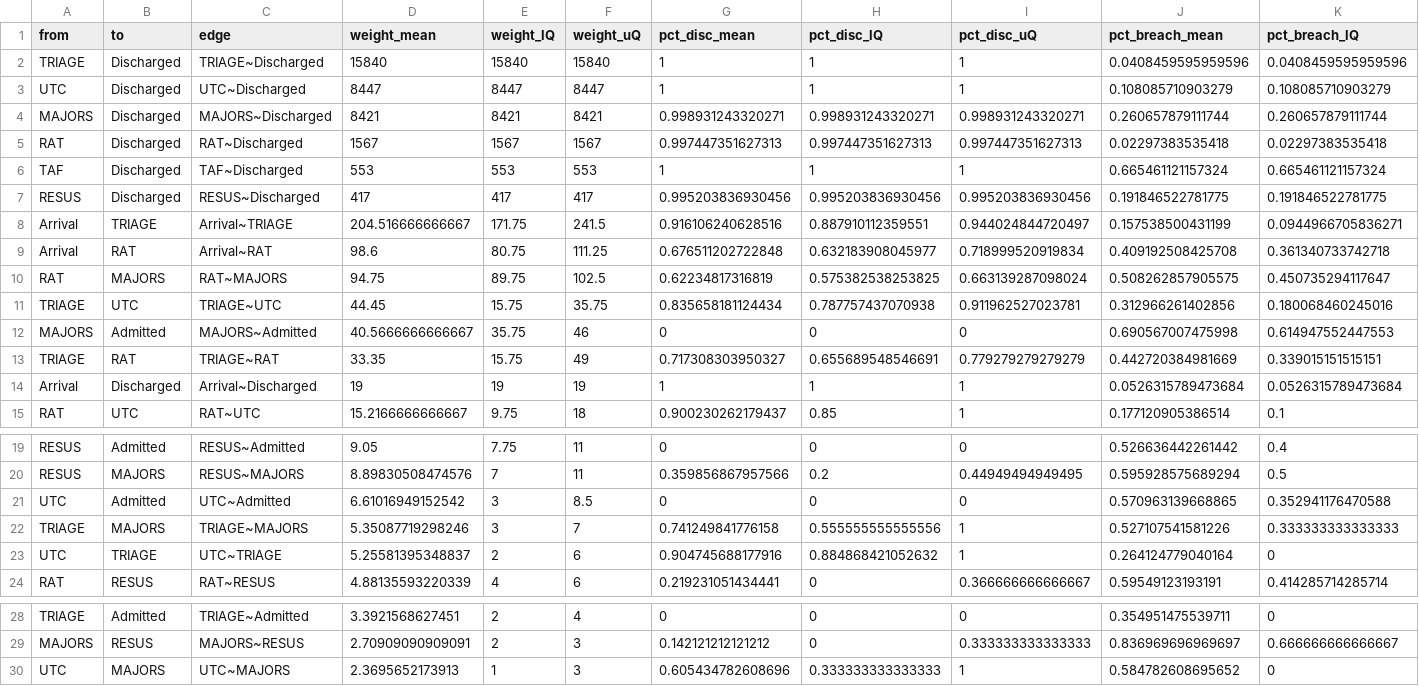
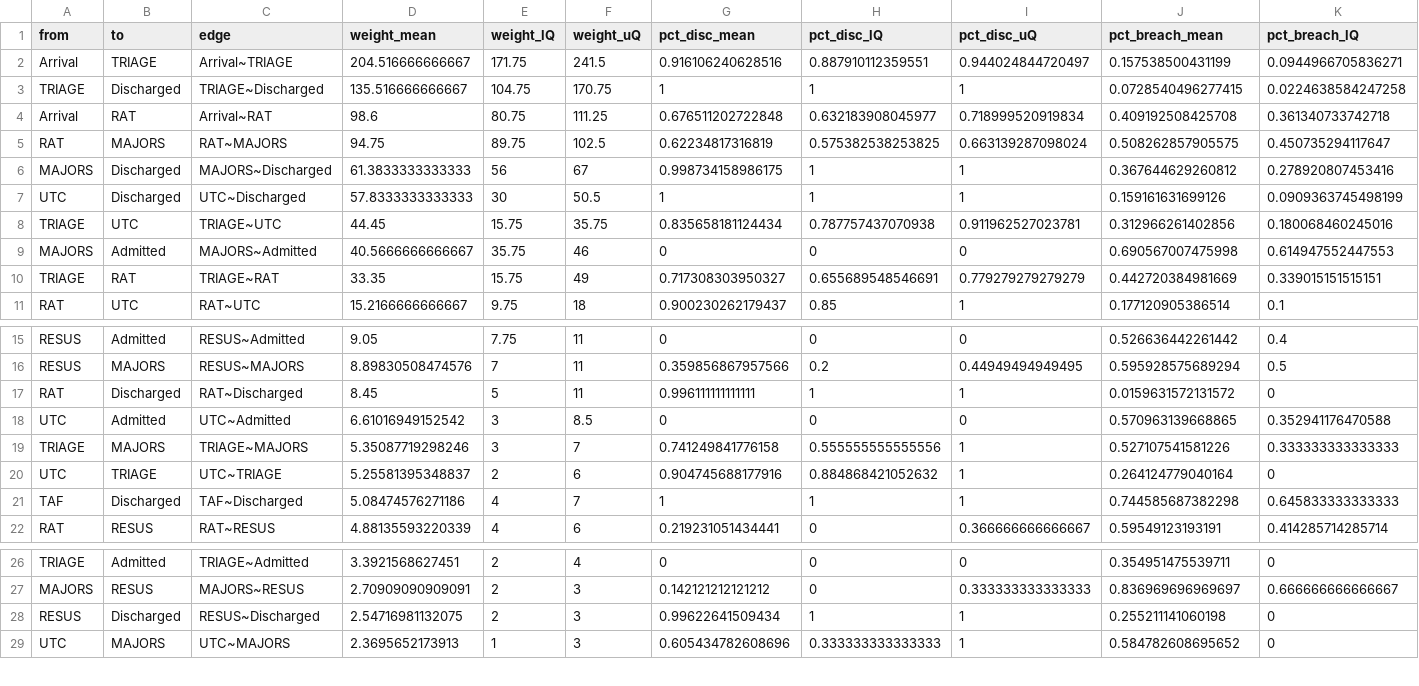
Before and after one commit to joefarrington/EDcrowding, a CSV file: flow-mapping/data-output/edgelist_stats_JanFeb_2020-07-23.csv, drawn as a sheet; only a part is shown, gaps mark what is left out; removed rows and columns are numbered as before the commit, all else as after; rows hold the shown columns only; the diff covers the shown part only; the diff names each change by its address in the sheet, - before the commit and + after, or states it on an @@ line.

Commit message:
Corrected edgelist creation

```diff
--- a/flow-mapping/data-output/edgelist_stats_JanFeb_2020-07-23.csv
+++ b/flow-mapping/data-output/edgelist_stats_JanFeb_2020-07-23.csv
-row 2: TRIAGE | Discharged | TRIAGE~Discharged | 15840 | 15840 | 15840 | 1 | 1 | 1 | 0.0408459595959596 | 0.0408459595959596
-row 3: UTC | Discharged | UTC~Discharged | 8447 | 8447 | 8447 | 1 | 1 | 1 | 0.108085710903279 | 0.108085710903279
-row 4: MAJORS | Discharged | MAJORS~Discharged | 8421 | 8421 | 8421 | 0.998931243320271 | 0.998931243320271 | 0.998931243320271 | 0.260657879111744 | 0.260657879111744
-row 5: RAT | Discharged | RAT~Discharged | 1567 | 1567 | 1567 | 0.997447351627313 | 0.997447351627313 | 0.997447351627313 | 0.02297383535418 | 0.02297383535418
-row 6: TAF | Discharged | TAF~Discharged | 553 | 553 | 553 | 1 | 1 | 1 | 0.665461121157324 | 0.665461121157324
-row 7: RESUS | Discharged | RESUS~Discharged | 417 | 417 | 417 | 0.995203836930456 | 0.995203836930456 | 0.995203836930456 | 0.191846522781775 | 0.191846522781775
+row 3: TRIAGE | Discharged | TRIAGE~Discharged | 135.516666666667 | 104.75 | 170.75 | 1 | 1 | 1 | 0.0728540496277415 | 0.0224638584247258
+row 6: MAJORS | Discharged | MAJORS~Discharged | 61.3833333333333 | 56 | 67 | 0.998734158986175 | 1 | 1 | 0.367644629260812 | 0.278920807453416
+row 7: UTC | Discharged | UTC~Discharged | 57.8333333333333 | 30 | 50.5 | 1 | 1 | 1 | 0.159161631699126 | 0.0909363745498199
-row 14: Arrival | Discharged | Arrival~Discharged | 19 | 19 | 19 | 1 | 1 | 1 | 0.0526315789473684 | 0.0526315789473684
+row 17: RAT | Discharged | RAT~Discharged | 8.45 | 5 | 11 | 0.996111111111111 | 1 | 1 | 0.0159631572131572 | 0
+row 21: TAF | Discharged | TAF~Discharged | 5.08474576271186 | 4 | 7 | 1 | 1 | 1 | 0.744585687382298 | 0.645833333333333
+row 28: RESUS | Discharged | RESUS~Discharged | 2.54716981132075 | 2 | 3 | 0.99622641509434 | 1 | 1 | 0.255211141060198 | 0
```
Also changed, not shown: 1 added row elsewhere in this file, flow-mapping/data-output/edgelist_stats_JanFeb_breach_2020-07-23.csv, 1 other file.
